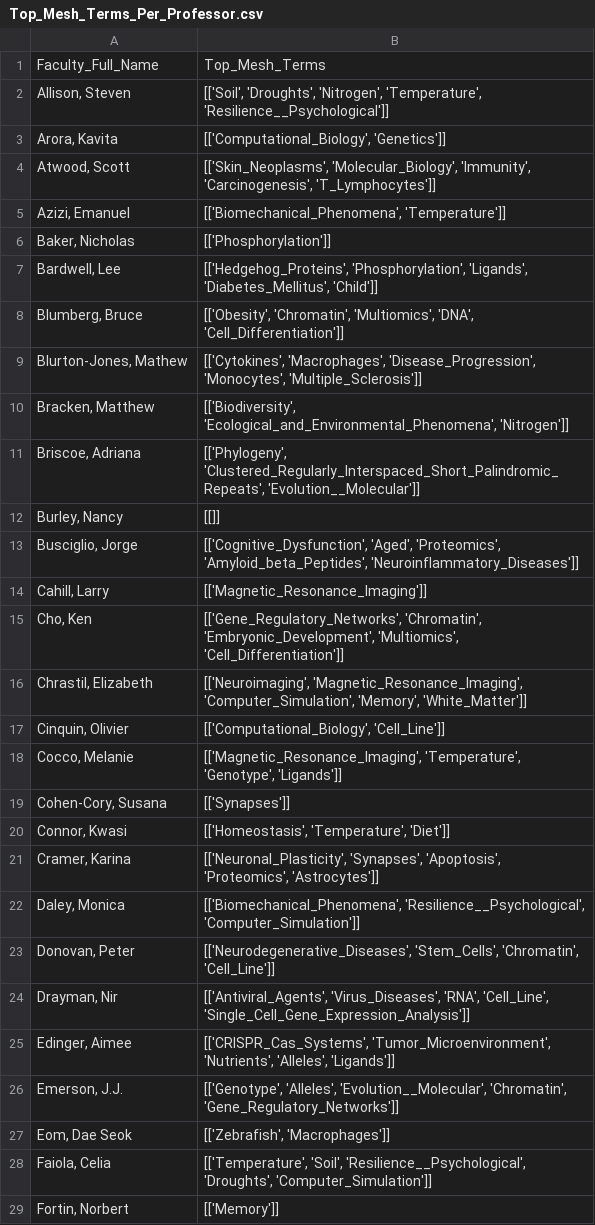
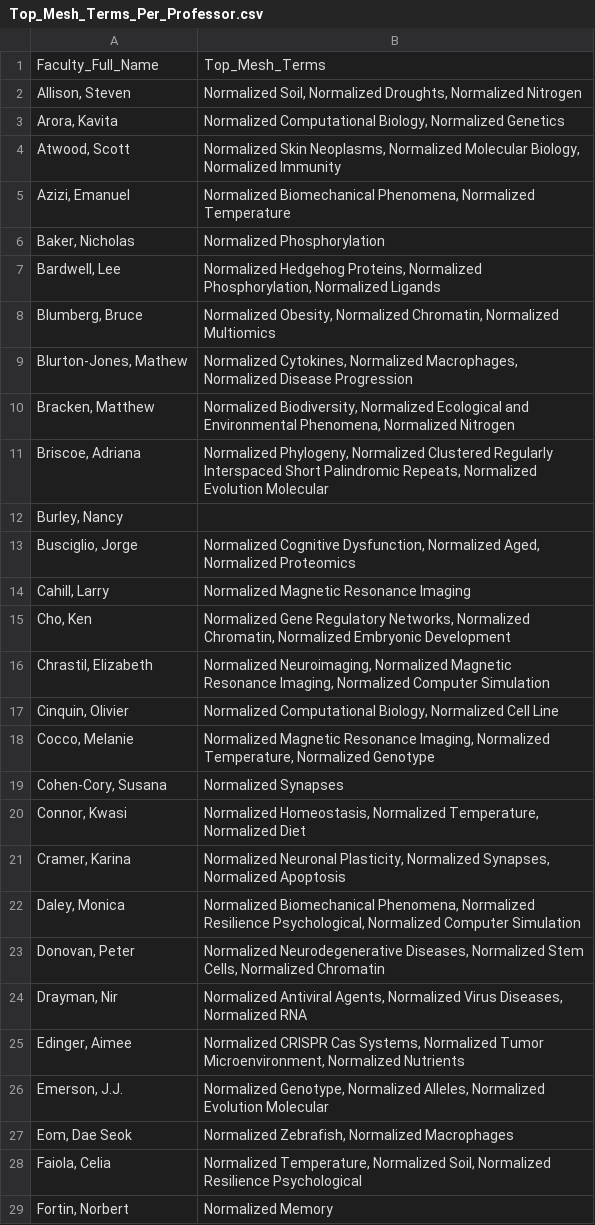
Before and after one commit to mital-i/faculty-clustering-project, a CSV file: Top_Mesh_Terms_Per_Professor.csv, drawn as a sheet; only a part is shown; the diff covers the shown part only.

```diff
--- a/Top_Mesh_Terms_Per_Professor.csv
+++ b/Top_Mesh_Terms_Per_Professor.csv
@@ -1,29 +1,29 @@
 Faculty_Full_Name,Top_Mesh_Terms
-"Allison, Steven","[['Soil', 'Droughts', 'Nitrogen', 'Temperature', 'Resilience__Psychological']]"
-"Arora, Kavita","[['Computational_Biology', 'Genetics']]"
-"Atwood, Scott","[['Skin_Neoplasms', 'Molecular_Biology', 'Immunity', 'Carcinogenesis', 'T_Lymphocytes']]"
-"Azizi, Emanuel","[['Biomechanical_Phenomena', 'Temperature']]"
-"Baker, Nicholas",[['Phosphorylation']]
-"Bardwell, Lee","[['Hedgehog_Proteins', 'Phosphorylation', 'Ligands', 'Diabetes_Mellitus', 'Child']]"
-"Blumberg, Bruce","[['Obesity', 'Chromatin', 'Multiomics', 'DNA', 'Cell_Differentiation']]"
-"Blurton-Jones, Mathew","[['Cytokines', 'Macrophages', 'Disease_Progression', 'Monocytes', 'Multiple_Sclerosis']]"
-"Bracken, Matthew","[['Biodiversity', 'Ecological_and_Environmental_Phenomena', 'Nitrogen']]"
-"Briscoe, Adriana","[['Phylogeny', 'Clustered_Regularly_Interspaced_Short_Palindromic_Repeats', 'Evolution__Molecular']]"
-"Burley, Nancy",[[]]
-"Busciglio, Jorge","[['Cognitive_Dysfunction', 'Aged', 'Proteomics', 'Amyloid_beta_Peptides', 'Neuroinflammatory_Diseases']]"
-"Cahill, Larry",[['Magnetic_Resonance_Imaging']]
-"Cho, Ken","[['Gene_Regulatory_Networks', 'Chromatin', 'Embryonic_Development', 'Multiomics', 'Cell_Differentiation']]"
-"Chrastil, Elizabeth","[['Neuroimaging', 'Magnetic_Resonance_Imaging', 'Computer_Simulation', 'Memory', 'White_Matter']]"
-"Cinquin, Olivier","[['Computational_Biology', 'Cell_Line']]"
-"Cocco, Melanie","[['Magnetic_Resonance_Imaging', 'Temperature', 'Genotype', 'Ligands']]"
-"Cohen-Cory, Susana",[['Synapses']]
-"Connor, Kwasi","[['Homeostasis', 'Temperature', 'Diet']]"
-"Cramer, Karina","[['Neuronal_Plasticity', 'Synapses', 'Apoptosis', 'Proteomics', 'Astrocytes']]"
-"Daley, Monica","[['Biomechanical_Phenomena', 'Resilience__Psychological', 'Computer_Simulation']]"
-"Donovan, Peter","[['Neurodegenerative_Diseases', 'Stem_Cells', 'Chromatin', 'Cell_Line']]"
-"Drayman, Nir","[['Antiviral_Agents', 'Virus_Diseases', 'RNA', 'Cell_Line', 'Single_Cell_Gene_Expression_Analysis']]"
-"Edinger, Aimee","[['CRISPR_Cas_Systems', 'Tumor_Microenvironment', 'Nutrients', 'Alleles', 'Ligands']]"
-"Emerson, J.J.","[['Genotype', 'Alleles', 'Evolution__Molecular', 'Chromatin', 'Gene_Regulatory_Networks']]"
-"Eom, Dae Seok","[['Zebrafish', 'Macrophages']]"
-"Faiola, Celia","[['Temperature', 'Soil', 'Resilience__Psychological', 'Droughts', 'Computer_Simulation']]"
-"Fortin, Norbert",[['Memory']]
+"Allison, Steven","Normalized Soil, Normalized Droughts, Normalized Nitrogen"
+"Arora, Kavita","Normalized Computational Biology, Normalized Genetics"
+"Atwood, Scott","Normalized Skin Neoplasms, Normalized Molecular Biology, Normalized Immunity"
+"Azizi, Emanuel","Normalized Biomechanical Phenomena, Normalized Temperature"
+"Baker, Nicholas",Normalized Phosphorylation
+"Bardwell, Lee","Normalized Hedgehog Proteins, Normalized Phosphorylation, Normalized Ligands"
+"Blumberg, Bruce","Normalized Obesity, Normalized Chromatin, Normalized Multiomics"
+"Blurton-Jones, Mathew","Normalized Cytokines, Normalized Macrophages, Normalized Disease Progression"
+"Bracken, Matthew","Normalized Biodiversity, Normalized Ecological and Environmental Phenomena, Normalized Nitrogen"
+"Briscoe, Adriana","Normalized Phylogeny, Normalized Clustered Regularly Interspaced Short Palindromic Repeats, Normalized Evolution  Molecular"
+"Burley, Nancy",
+"Busciglio, Jorge","Normalized Cognitive Dysfunction, Normalized Aged, Normalized Proteomics"
+"Cahill, Larry",Normalized Magnetic Resonance Imaging
+"Cho, Ken","Normalized Gene Regulatory Networks, Normalized Chromatin, Normalized Embryonic Development"
+"Chrastil, Elizabeth","Normalized Neuroimaging, Normalized Magnetic Resonance Imaging, Normalized Computer Simulation"
+"Cinquin, Olivier","Normalized Computational Biology, Normalized Cell Line"
+"Cocco, Melanie","Normalized Magnetic Resonance Imaging, Normalized Temperature, Normalized Genotype"
+"Cohen-Cory, Susana",Normalized Synapses
+"Connor, Kwasi","Normalized Homeostasis, Normalized Temperature, Normalized Diet"
+"Cramer, Karina","Normalized Neuronal Plasticity, Normalized Synapses, Normalized Apoptosis"
+"Daley, Monica","Normalized Biomechanical Phenomena, Normalized Resilience  Psychological, Normalized Computer Simulation"
+"Donovan, Peter","Normalized Neurodegenerative Diseases, Normalized Stem Cells, Normalized Chromatin"
+"Drayman, Nir","Normalized Antiviral Agents, Normalized Virus Diseases, Normalized RNA"
+"Edinger, Aimee","Normalized CRISPR Cas Systems, Normalized Tumor Microenvironment, Normalized Nutrients"
+"Emerson, J.J.","Normalized Genotype, Normalized Alleles, Normalized Evolution  Molecular"
+"Eom, Dae Seok","Normalized Zebrafish, Normalized Macrophages"
+"Faiola, Celia","Normalized Temperature, Normalized Soil, Normalized Resilience  Psychological"
+"Fortin, Norbert",Normalized Memory
```
Also changed, not shown: 86 edited cells elsewhere in this file, Professors_in_clusters.csv, 2 other files.
